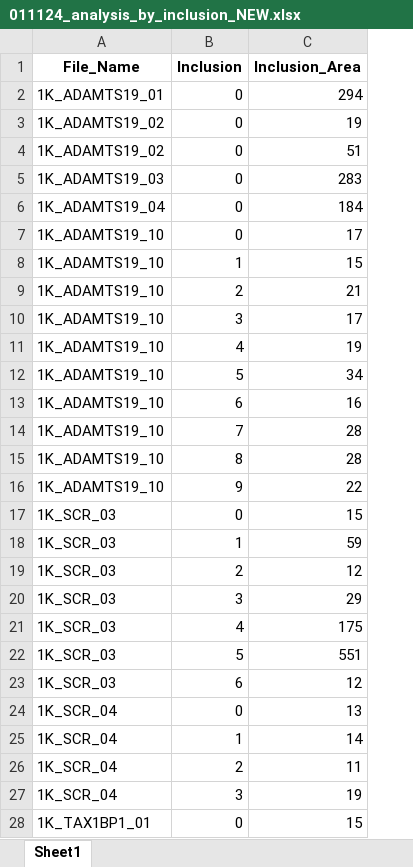
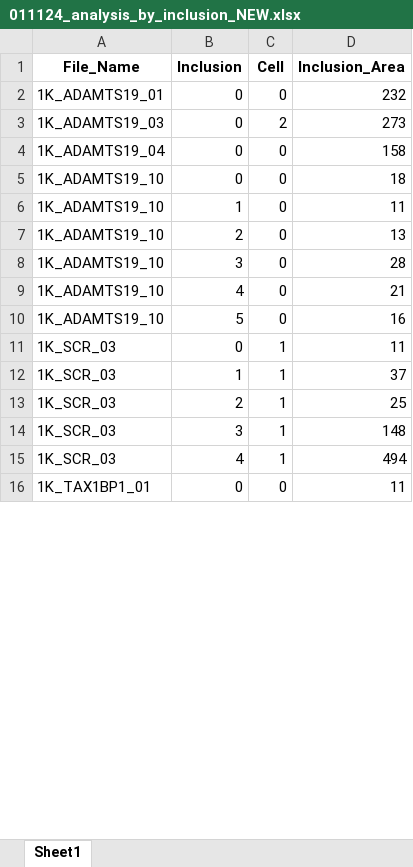
Before and after one commit to yiminghuang47/kara-lab, an Excel workbook: PFF_SCR_TAX_ADAM/011124_analysis_by_inclusion_NEW.xlsx, sheet Sheet1, drawn as a sheet; only a part is shown; values as stored, in another font and other column widths than the file's, no borders; removed rows and columns are numbered as before the commit, all else as after; the diff covers the shown part only; the diff names each change by its address in the sheet, - before the commit and + after, or states it on an @@ line.

```diff
--- a/PFF_SCR_TAX_ADAM/011124_analysis_by_inclusion_NEW.xlsx (sheet Sheet1)
+++ b/PFF_SCR_TAX_ADAM/011124_analysis_by_inclusion_NEW.xlsx (sheet Sheet1)
+column C (Cell), rows 2-16: 0 | 2 | 0 | 0 | 0 | 0 | 0 | 0 | 0 | 1 | 1 | 1 | 1 | 1 | 0
-D2 (Inclusion_Area): 294
+D2 (Inclusion_Area): 232
-row 3: 1K_ADAMTS19_02 | 0 | 19
-row 4: 1K_ADAMTS19_02 | 0 | 51
-D3 (Inclusion_Area): 283
+D3 (Inclusion_Area): 273
-D4 (Inclusion_Area): 184
+D4 (Inclusion_Area): 158
-D5 (Inclusion_Area): 17
+D5 (Inclusion_Area): 18
-D6 (Inclusion_Area): 15
+D6 (Inclusion_Area): 11
-D7 (Inclusion_Area): 21
+D7 (Inclusion_Area): 13
-D8 (Inclusion_Area): 17
+D8 (Inclusion_Area): 28
-D9 (Inclusion_Area): 19
+D9 (Inclusion_Area): 21
-D10 (Inclusion_Area): 34
+D10 (Inclusion_Area): 16
-row 13: 1K_ADAMTS19_10 | 6 | 16
-row 14: 1K_ADAMTS19_10 | 7 | 28
-row 15: 1K_ADAMTS19_10 | 8 | 28
-row 16: 1K_ADAMTS19_10 | 9 | 22
-D11 (Inclusion_Area): 15
+D11 (Inclusion_Area): 11
-D12 (Inclusion_Area): 59
+D12 (Inclusion_Area): 37
-D13 (Inclusion_Area): 12
+D13 (Inclusion_Area): 25
-D14 (Inclusion_Area): 29
+D14 (Inclusion_Area): 148
-D15 (Inclusion_Area): 175
+D15 (Inclusion_Area): 494
-row 22: 1K_SCR_03 | 5 | 551
-row 23: 1K_SCR_03 | 6 | 12
-row 24: 1K_SCR_04 | 0 | 13
-row 25: 1K_SCR_04 | 1 | 14
-row 26: 1K_SCR_04 | 2 | 11
-row 27: 1K_SCR_04 | 3 | 19
-D16 (Inclusion_Area): 15
+D16 (Inclusion_Area): 11
```
Also changed, not shown: 81 removed rows and 71 edited cells elsewhere in this sheet, PFF_SCR_TAX_ADAM/011124_analysis_by_image_NEW.xlsx, PFF_SCR_TAX_ADAM/251024_analysis_by_inclusion_NEW.xlsx, 10 other files.
